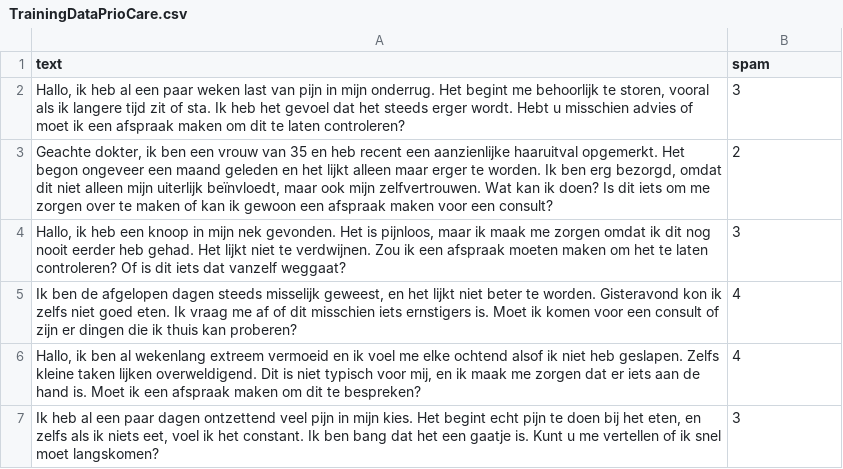
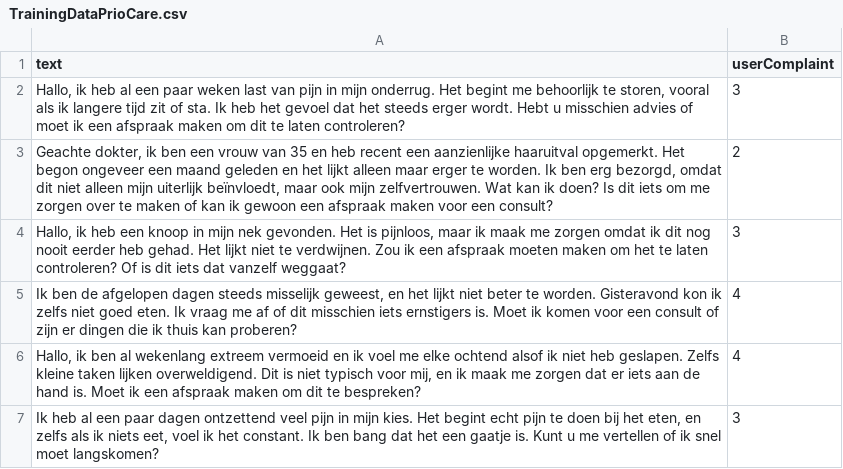
Before and after one commit to Rethink22/TP-PrioCare, a CSV file: TrainingDataPrioCare.csv, drawn as a sheet; only a part is shown.

Commit message:
PrioCare assistent werkt nu naar behoren, heeft wel meer data nodig, maar er is bewezen dat hij effectiever wordt met meer data

```diff
--- a/TrainingDataPrioCare.csv
+++ b/TrainingDataPrioCare.csv
@@ -1,2 +1,2 @@
-"text","spam"
+"text","userComplaint"
 "Hallo, ik heb al een paar weken last van pijn in mijn onderrug. Het begint me behoorlijk te storen, vooral als ik langere tijd zit of sta. Ik heb het gevoel dat het steeds erger wordt. Hebt u misschien advies of moet ik een afspraak maken om dit te laten controleren?",3
```
Also changed, not shown: 1 other file.
